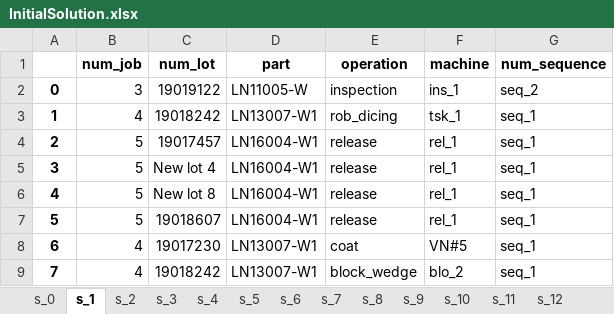
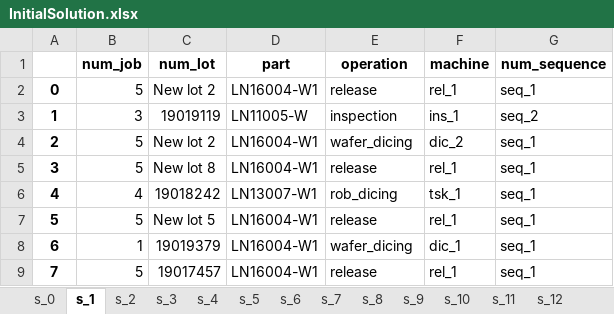
Before and after one commit to khaibnd/LNWG, an Excel workbook: src/data/InitialSolution.xlsx, sheet s_1, drawn as a sheet; only a part is shown; values as stored, in another font and other column widths than the file's, no borders; the diff covers the shown part only; the diff names each change by its address in the sheet, - before the commit and + after, or states it on an @@ line.

```diff
--- a/src/data/InitialSolution.xlsx (sheet s_1)
+++ b/src/data/InitialSolution.xlsx (sheet s_1)
-B2 (num_job): 3
+B2 (num_job): 5
-C2 (num_lot): 19019122
+C2 (num_lot): New lot 2
-D2 (part): LN11005-W
+D2 (part): LN16004-W1
-E2 (operation): inspection
+E2 (operation): release
-F2 (machine): ins_1
+F2 (machine): rel_1
-G2 (num_sequence): seq_2
+G2 (num_sequence): seq_1
-B3 (num_job): 4
+B3 (num_job): 3
-C3 (num_lot): 19018242
+C3 (num_lot): 19019119
-D3 (part): LN13007-W1
+D3 (part): LN11005-W
-E3 (operation): rob_dicing
+E3 (operation): inspection
-F3 (machine): tsk_1
+F3 (machine): ins_1
-G3 (num_sequence): seq_1
+G3 (num_sequence): seq_2
-C4 (num_lot): 19017457
+C4 (num_lot): New lot 2
-E4 (operation): release
+E4 (operation): wafer_dicing
-F4 (machine): rel_1
+F4 (machine): dic_2
-C5 (num_lot): New lot 4
+C5 (num_lot): New lot 8
-B6 (num_job): 5
+B6 (num_job): 4
-C6 (num_lot): New lot 8
+C6 (num_lot): 19018242
-D6 (part): LN16004-W1
+D6 (part): LN13007-W1
-E6 (operation): release
+E6 (operation): rob_dicing
-F6 (machine): rel_1
+F6 (machine): tsk_1
-C7 (num_lot): 19018607
+C7 (num_lot): New lot 5
-B8 (num_job): 4
+B8 (num_job): 1
-C8 (num_lot): 19017230
+C8 (num_lot): 19019379
-D8:D9 (part): LN13007-W1
+D8:D9 (part): LN16004-W1
-E8 (operation): coat
+E8 (operation): wafer_dicing
-F8 (machine): VN#5
+F8 (machine): dic_1
-B9 (num_job): 4
+B9 (num_job): 5
-C9 (num_lot): 19018242
+C9 (num_lot): 19017457
-E9 (operation): block_wedge
+E9 (operation): release
-F9 (machine): blo_2
+F9 (machine): rel_1
```
Also changed, not shown: 637 edited cells elsewhere in this sheet, sheet s_16, sheet s_11, sheet s_0, sheet s_17, sheet s_9, sheet s_2, 13 more sheets, src/data/Mutation.xlsx, src/data/Selection.xlsx, 6 other files.
